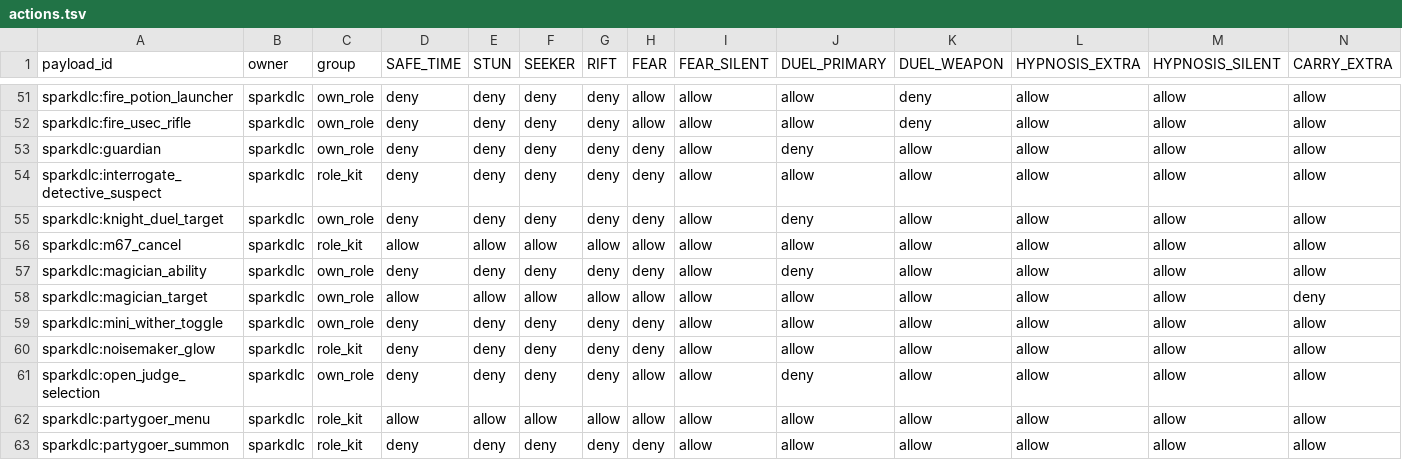
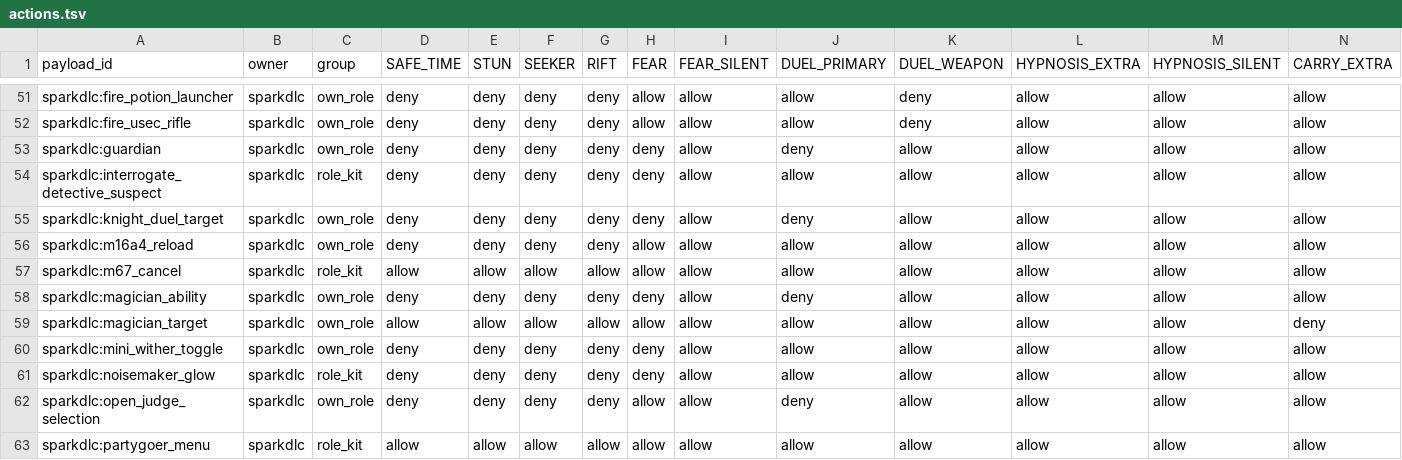
Before and after one commit to Caecorthus/SparkDLC, a TSV file: config/payload-policy/actions.tsv, drawn as a sheet; only a part is shown, gaps mark what is left out; the shorter side is filled out with more unchanged rows; rows hold the shown columns only; the diff names each change by its address in the sheet, - before the commit and + after, or states it on an @@ line.

```diff
--- a/config/payload-policy/actions.tsv
+++ b/config/payload-policy/actions.tsv
+row 56: sparkdlc:m16a4_reload | sparkdlc | own_role | deny | deny | deny | deny | allow | allow | allow | allow | allow | allow | allow
```
Also changed, not shown: 1 other file.
